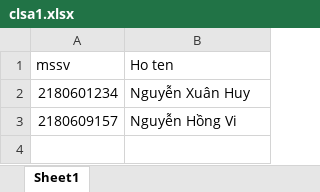
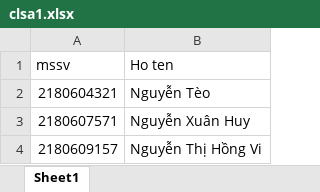
Before and after one commit to quyok808/Online_Classroom_Management_Website, an Excel workbook: DoAnMon/wwwroot/EXCEL/clsa1.xlsx, sheet Sheet1, drawn as a sheet; values as stored, in another font and other column widths than the file's, no borders; removed rows and columns are numbered as before the commit, all else as after; the diff names each change by its address in the sheet, - before the commit and + after, or states it on an @@ line.

```diff
--- a/DoAnMon/wwwroot/EXCEL/clsa1.xlsx (sheet Sheet1)
+++ b/DoAnMon/wwwroot/EXCEL/clsa1.xlsx (sheet Sheet1)
-row 2: 2180601234 | Nguyễn Xuân Huy
+row 2: 2180604321 | Nguyễn Tèo
+row 3: 2180607571 | Nguyễn Xuân Huy
-B4 (Ho ten): Nguyễn Hồng Vi
+B4 (Ho ten): Nguyễn Thị Hồng Vi
```
Also changed, not shown: 6 other files.
